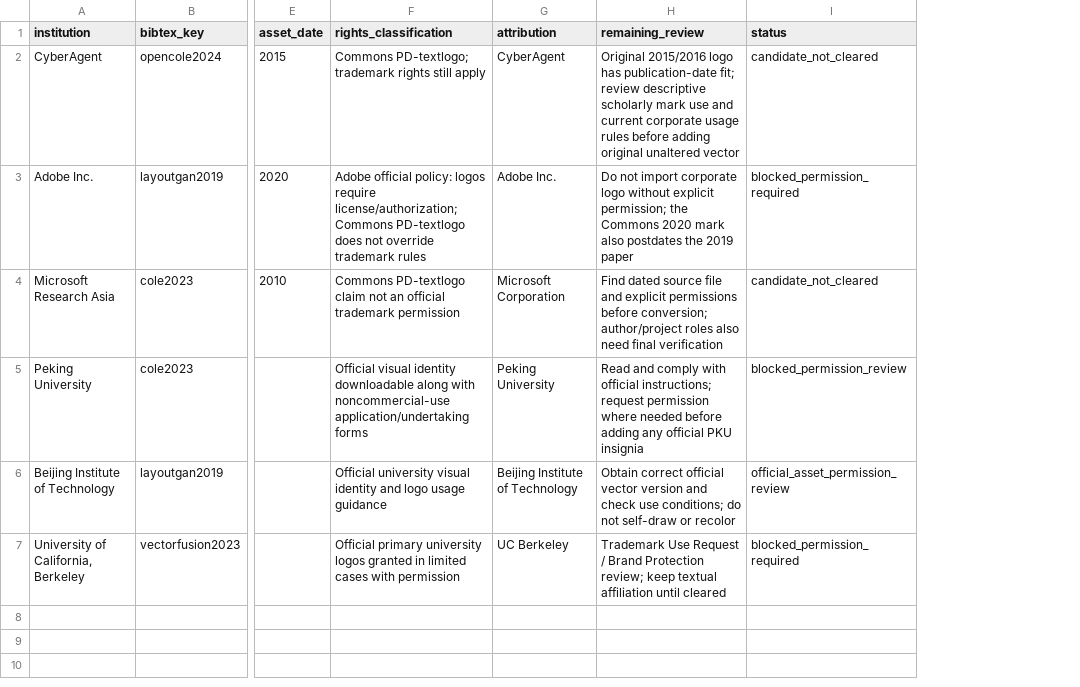
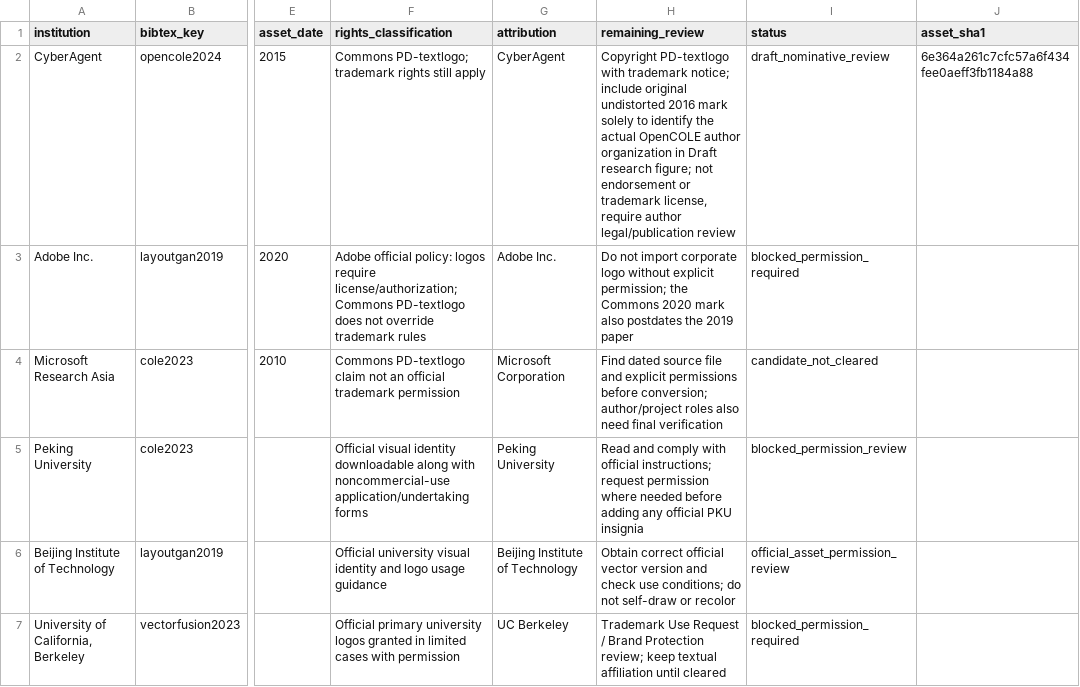
Before and after one commit to creative-graphic-design/awesome-creative-graphic-design-generation, a CSV file: paper/figs/tex/logo_asset_candidates.csv, drawn as a sheet; only a part is shown, gaps mark what is left out; the diff names each change by its address in the sheet, - before the commit and + after, or states it on an @@ line.

Commit message:
docs(paper): pin original CyberAgent logo digest and flag nominative-use draft

```diff
--- a/paper/figs/tex/logo_asset_candidates.csv
+++ b/paper/figs/tex/logo_asset_candidates.csv
+column J (asset_sha1), row 2: 6e364a261c7cfc57a6f434fee0aeff3fb1184a88
-H2 (remaining_review): Original 2015/2016 logo has publication-date fit; review descriptive scholarly mark use and current corporate usage rules before adding original unaltered vector
+H2 (remaining_review): Copyright PD-textlogo with trademark notice; include original undistorted 2016 mark solely to identify the actual OpenCOLE author organization in Draft research figure; not endorsement or trademark license, require author legal/publication review
-I2 (status): candidate_not_cleared
+I2 (status): draft_nominative_review
```
